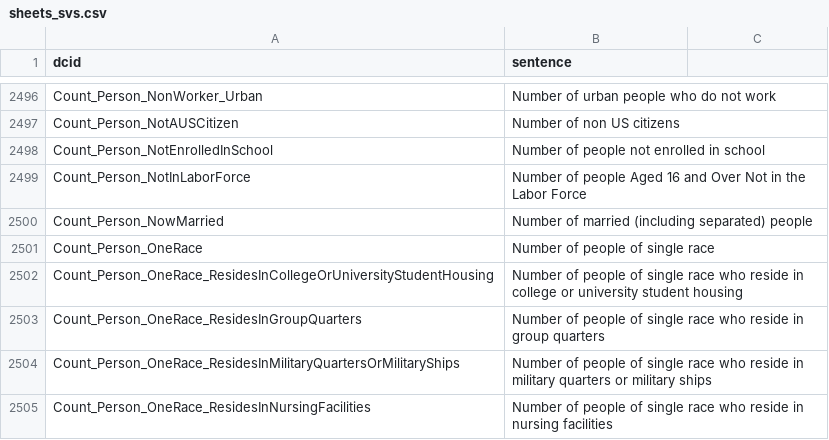
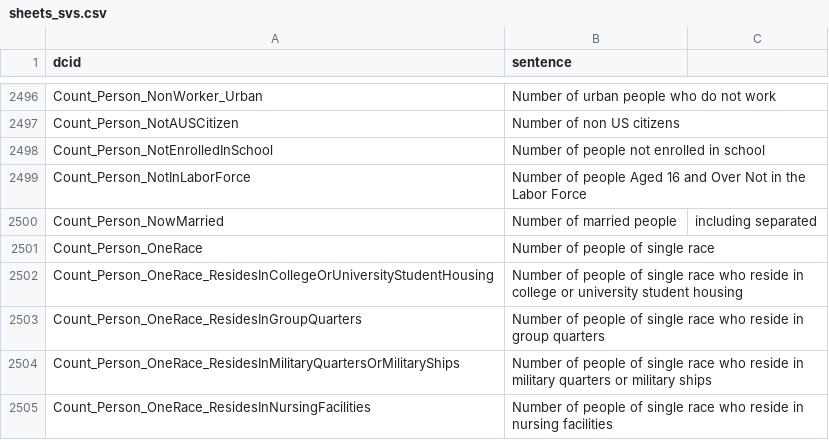
Before and after one commit to saurabh-csufi/website, a CSV file: tools/nl/embeddings/data/curated_input/base/sheets_svs.csv, drawn as a sheet; only a part is shown, gaps mark what is left out.

```diff
--- a/tools/nl/embeddings/data/curated_input/base/sheets_svs.csv
+++ b/tools/nl/embeddings/data/curated_input/base/sheets_svs.csv
@@ -2499,3 +2499,3 @@ Count_Person_NotEnrolledInSchool,Number of people not enrolled in school
 Count_Person_NotInLaborForce,Number of people Aged 16 and Over Not in the Labor Force
-Count_Person_NowMarried,Number of married (including separated) people
+Count_Person_NowMarried,Number of married people, including separated
 Count_Person_OneRace,Number of people of single race
```
Also changed, not shown: tools/nl/embeddings/data/curated_input/bio/_preindex.csv, tools/nl/embeddings/data/curated_input/sdg/palm_sdg_alternatives.csv, 42 other files.
